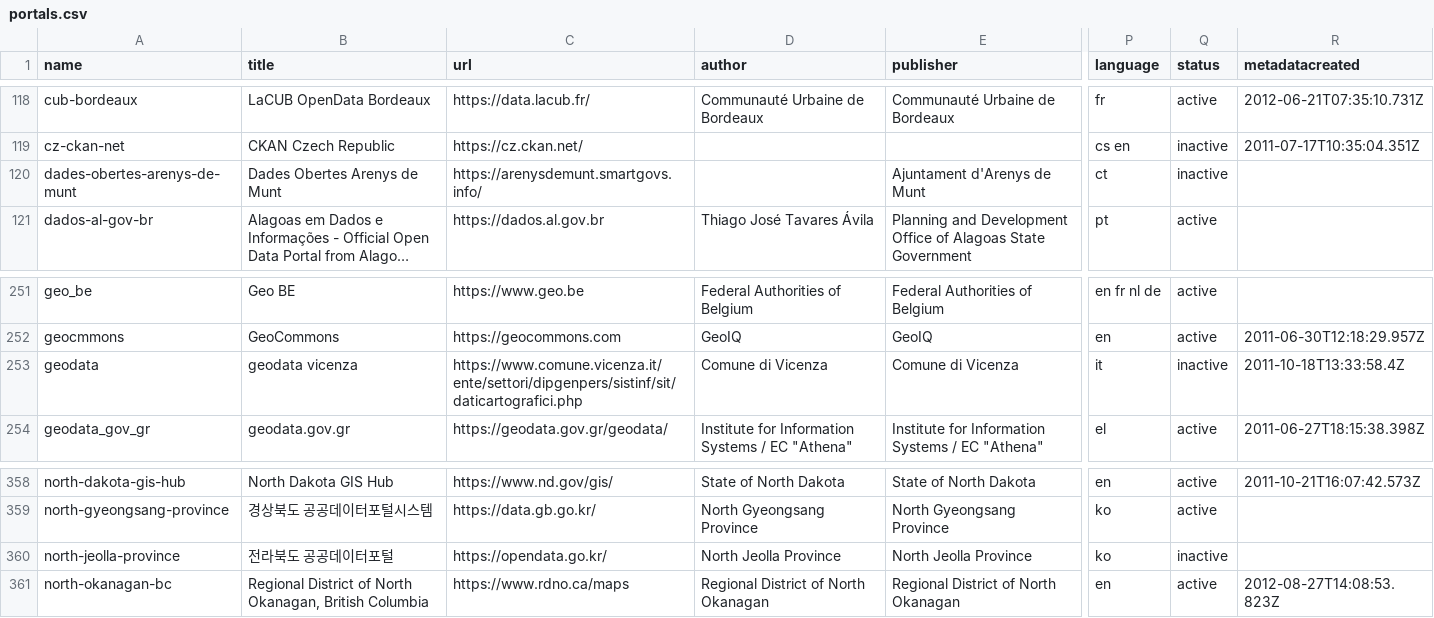
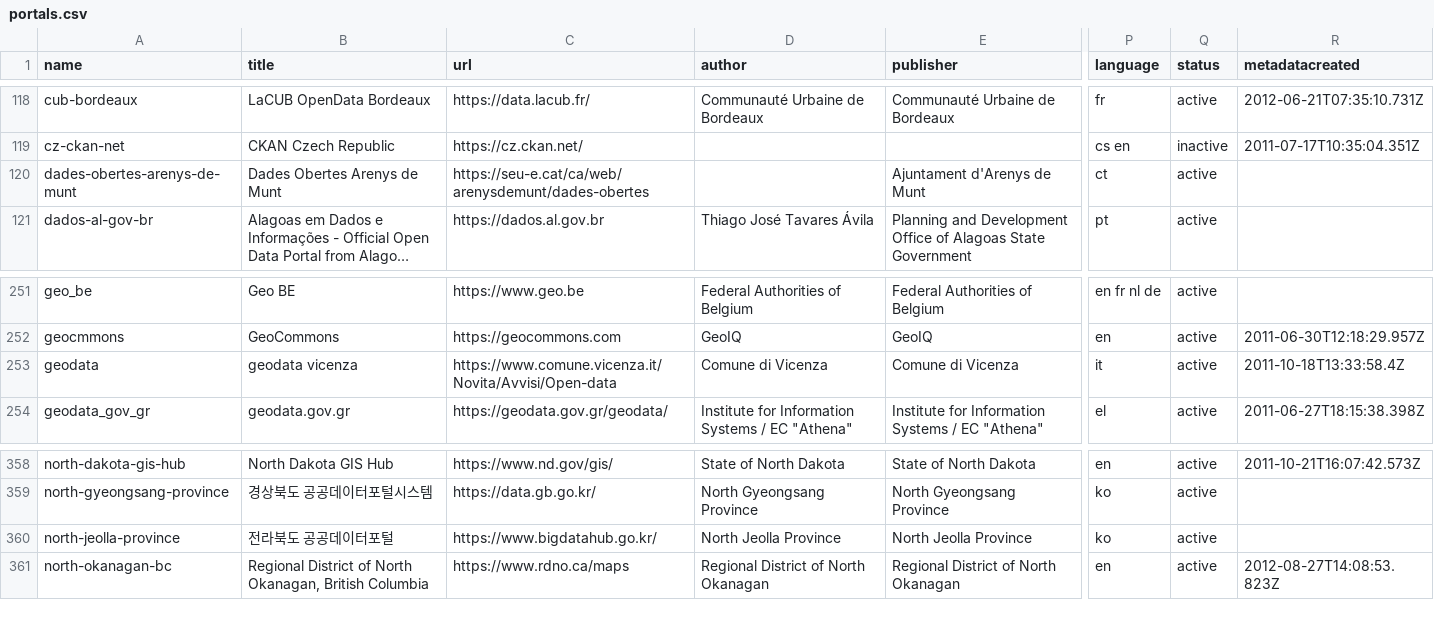
Before and after one commit to okfn/dataportals.org, a CSV file: data/portals.csv, drawn as a sheet; only a part is shown, gaps mark what is left out; long unchanged cells end in …; the diff names each change by its address in the sheet, - before the commit and + after, or states it on an @@ line.

```diff
--- a/data/portals.csv
+++ b/data/portals.csv
-C120 (url): https://arenysdemunt.smartgovs.info/
+C120 (url): https://seu-e.cat/ca/web/arenysdemunt/dades-obertes
-Q120 (status): inactive
+Q120 (status): active
-C253 (url): https://www.comune.vicenza.it/ente/settori/dipgenpers/sistinf/sit/daticartografici.php
+C253 (url): https://www.comune.vicenza.it/Novita/Avvisi/Open-data
-Q253 (status): inactive
+Q253 (status): active
-C360 (url): https://opendata.go.kr/
+C360 (url): https://www.bigdatahub.go.kr/
-Q360 (status): inactive
+Q360 (status): active
```
